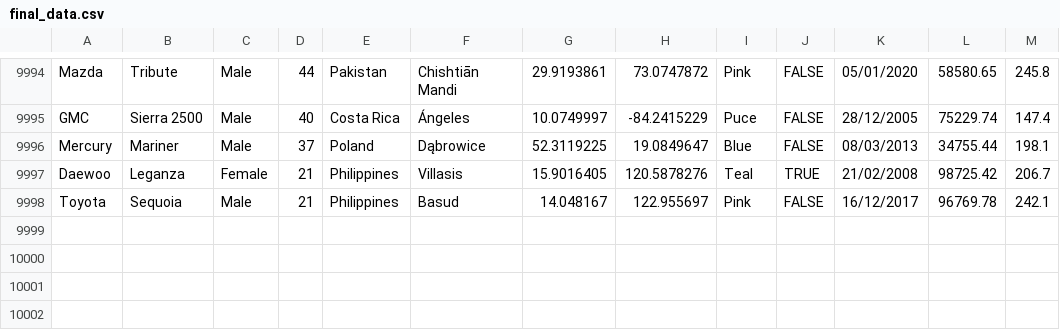
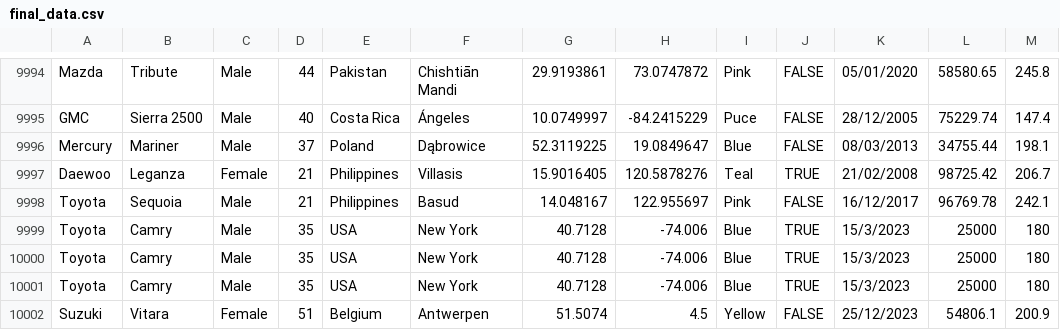
Before and after one commit to m-faizananwar/GCIMS, a CSV file: Backend/final_data.csv, drawn as a sheet; only a part is shown, gaps mark what is left out; the diff names each change by its address in the sheet, - before the commit and + after, or states it on an @@ line.

```diff
--- a/Backend/final_data.csv
+++ b/Backend/final_data.csv
+row 9999: Toyota | Camry | Male | 35 | USA | New York | 40.7128 | -74.006 | Blue | TRUE | 15/3/2023 | 25000 | 180
+row 10000: Toyota | Camry | Male | 35 | USA | New York | 40.7128 | -74.006 | Blue | TRUE | 15/3/2023 | 25000 | 180
+row 10001: Toyota | Camry | Male | 35 | USA | New York | 40.7128 | -74.006 | Blue | TRUE | 15/3/2023 | 25000 | 180
+row 10002: Suzuki | Vitara | Female | 51 | Belgium | Antwerpen | 51.5074 | 4.5 | Yellow | FALSE | 25/12/2023 | 54806.1 | 200.9
```
Also changed, not shown: 4 other files.
